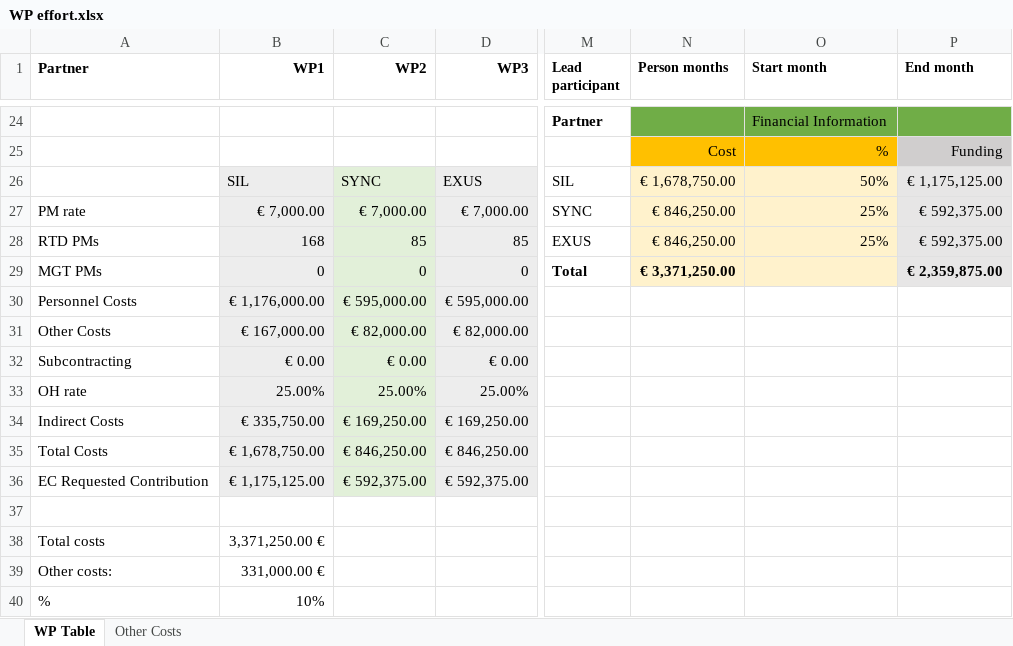
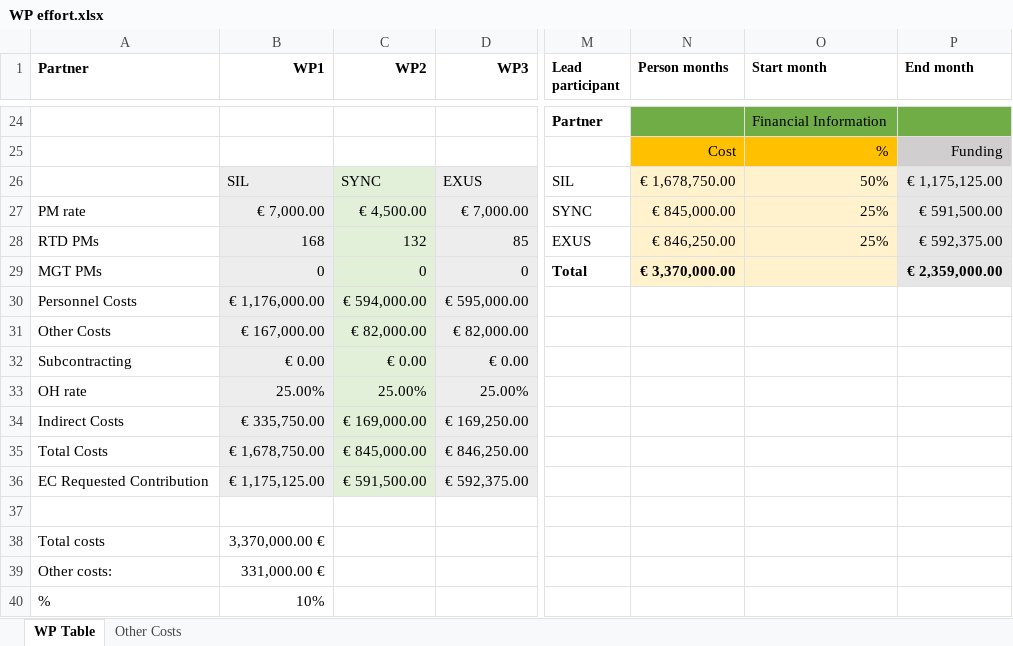
Before and after one commit to christoffetzer/SecureContainerPilot, an Excel workbook: Budget/WP effort.xlsx, sheet WP Table, drawn as a sheet; only a part is shown, gaps mark what is left out; values as stored, in another font and other column widths than the file's, no borders; the diff names each change by its address in the sheet, - before the commit and + after, or states it on an @@ line.

Commit message:
Update of Budget from Salvatore D'Antonio <salvatore.dantonio@uniparthenope.it>

```diff
--- a/Budget/WP effort.xlsx (sheet WP Table)
+++ b/Budget/WP effort.xlsx (sheet WP Table)
-C27 (WP2): € 7,000.00
+C27 (WP2): € 4,500.00
-N27 (Person months): € 846,250.00
+N27 (Person months): € 845,000.00
-P27 (End month): € 592,375.00
+P27 (End month): € 591,500.00
-C28 (WP2): 85
+C28 (WP2): 132
-N29 (Person months): € 3,371,250.00
+N29 (Person months): € 3,370,000.00
-P29 (End month): € 2,359,875.00
+P29 (End month): € 2,359,000.00
-C30 (WP2): € 595,000.00
+C30 (WP2): € 594,000.00
-C34 (WP2): € 169,250.00
+C34 (WP2): € 169,000.00
-C35 (WP2): € 846,250.00
+C35 (WP2): € 845,000.00
-C36 (WP2): € 592,375.00
+C36 (WP2): € 591,500.00
-B38 (WP1): 3,371,250.00 €
+B38 (WP1): 3,370,000.00 €
```
